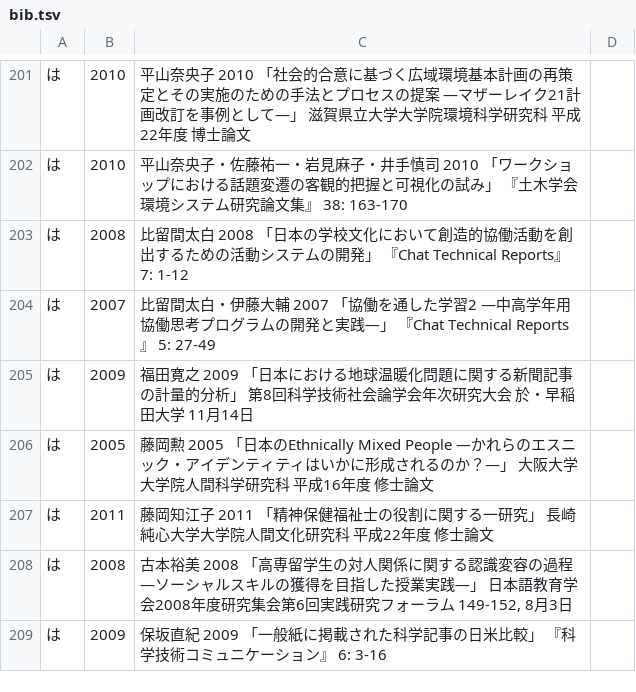
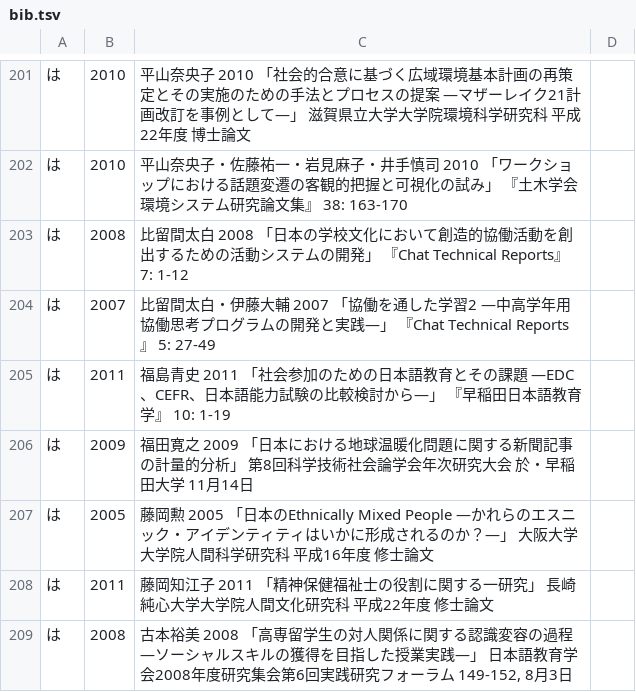
Before and after one commit to ko-ichi-h/khcoder, a TSV file: core/memo/bib.tsv, drawn as a sheet; only a part is shown, gaps mark what is left out; the shorter side is filled out with more unchanged rows.

```diff
--- a/core/memo/bib.tsv
+++ b/core/memo/bib.tsv
@@ -204,2 +204,3 @@
 は	2007	比留間太白・伊藤大輔 2007 「協働を通した学習2 ―中高学年用協働思考プログラムの開発と実践―」 『Chat Technical Reports』 5: 27-49	
+は	2011	福島青史 2011 「社会参加のための日本語教育とその課題 ―EDC、CEFR、日本語能力試験の比較検討から―」 『早稲田日本語教育学』 10: 1-19	
 は	2009	福田寛之 2009 「日本における地球温暖化問題に関する新聞記事の計量的分析」 第8回科学技術社会論学会年次研究大会 於・早稲田大学 11月14日	
```
Also changed, not shown: 1 other file.
